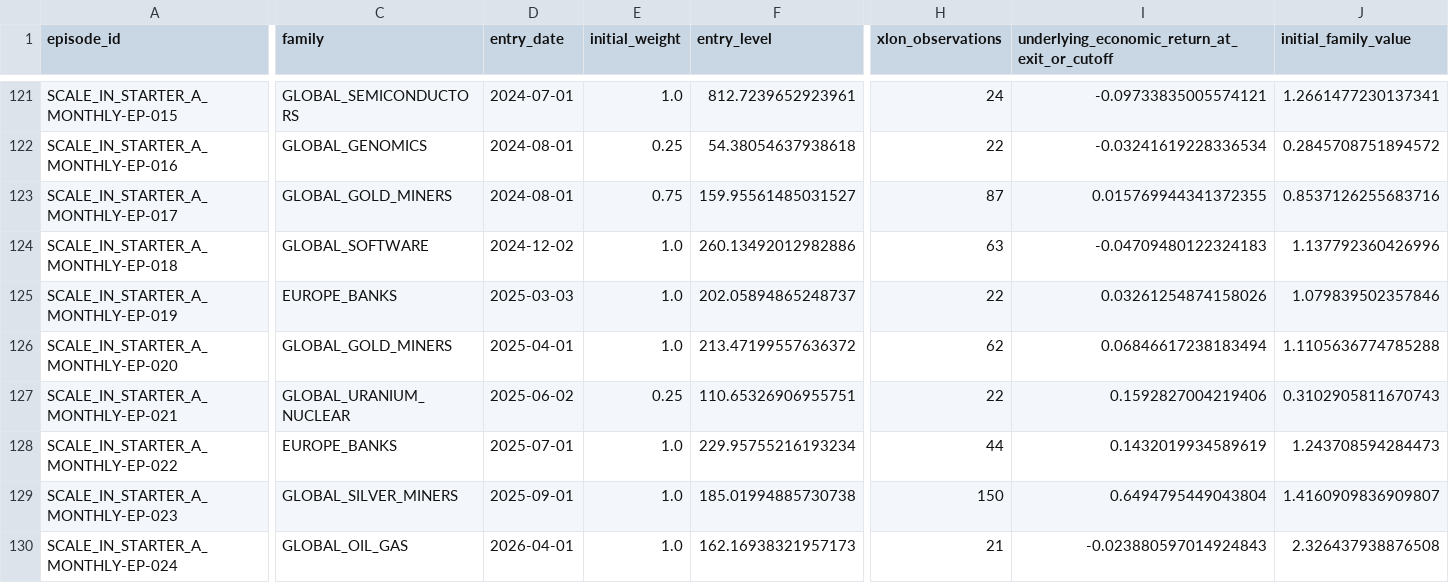
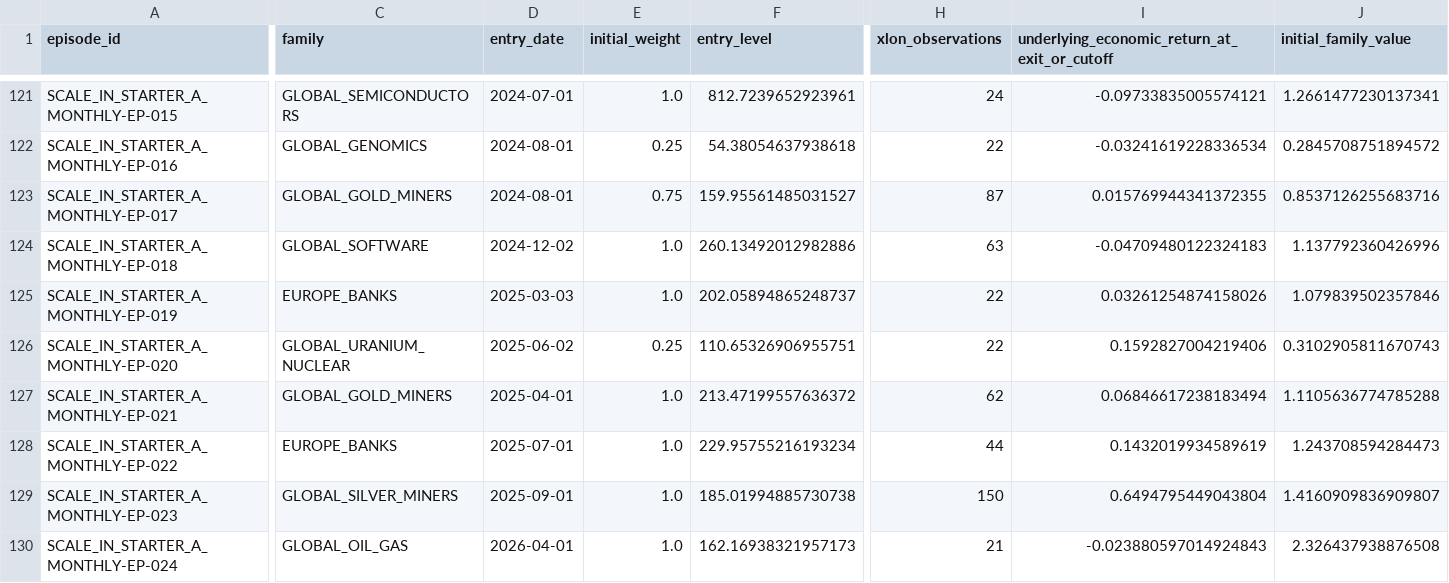
Before and after one commit to Badgerlair/UK-ETF-rotation, a CSV file: research/directed/EDGE-UK-ACTIVE-ETF-SLEEVE-20260822-001/UKACTIVE_A4B_MFE_MAE_CAPTURE.csv, drawn as a sheet; only a part is shown, gaps mark what is left out; the diff covers the shown part only; the diff names each change by its address in the sheet, - before the commit and + after, or states it on an @@ line.

```diff
--- a/research/directed/EDGE-UK-ACTIVE-ETF-SLEEVE-20260822-001/UKACTIVE_A4B_MFE_MAE_CAPTURE.csv
+++ b/research/directed/EDGE-UK-ACTIVE-ETF-SLEEVE-20260822-001/UKACTIVE_A4B_MFE_MAE_CAPTURE.csv
-C126 (family): GLOBAL_GOLD_MINERS
+C126 (family): GLOBAL_URANIUM_NUCLEAR
-D126 (entry_date): 2025-04-01
+D126 (entry_date): 2025-06-02
-E126 (initial_weight): 1.0
+E126 (initial_weight): 0.25
-F126 (entry_level): 213.47199557636372
+F126 (entry_level): 110.65326906955751
-H126 (xlon_observations): 62
+H126 (xlon_observations): 22
-I126: 0.06846617238183494
+I126: 0.1592827004219406
-J126 (initial_family_value): 1.1105636774785288
+J126 (initial_family_value): 0.3102905811670743
-C127 (family): GLOBAL_URANIUM_NUCLEAR
+C127 (family): GLOBAL_GOLD_MINERS
-D127 (entry_date): 2025-06-02
+D127 (entry_date): 2025-04-01
-E127 (initial_weight): 0.25
+E127 (initial_weight): 1.0
-F127 (entry_level): 110.65326906955751
+F127 (entry_level): 213.47199557636372
-H127 (xlon_observations): 22
+H127 (xlon_observations): 62
-I127: 0.1592827004219406
+I127: 0.06846617238183494
-J127 (initial_family_value): 0.3102905811670743
+J127 (initial_family_value): 1.1105636774785288
```
Also changed, not shown: 3 added rows, 3 removed rows and 45 edited cells elsewhere in this file, research/directed/EDGE-UK-ACTIVE-ETF-SLEEVE-20260822-001/UKACTIVE_A4B_COUNTERFACTUAL_REDUCTION_LEDGER.csv, research/directed/EDGE-UK-ACTIVE-ETF-SLEEVE-20260822-001/UKACTIVE_A4B_NET_MONETISATION_VALUE.csv, 30 other files.
